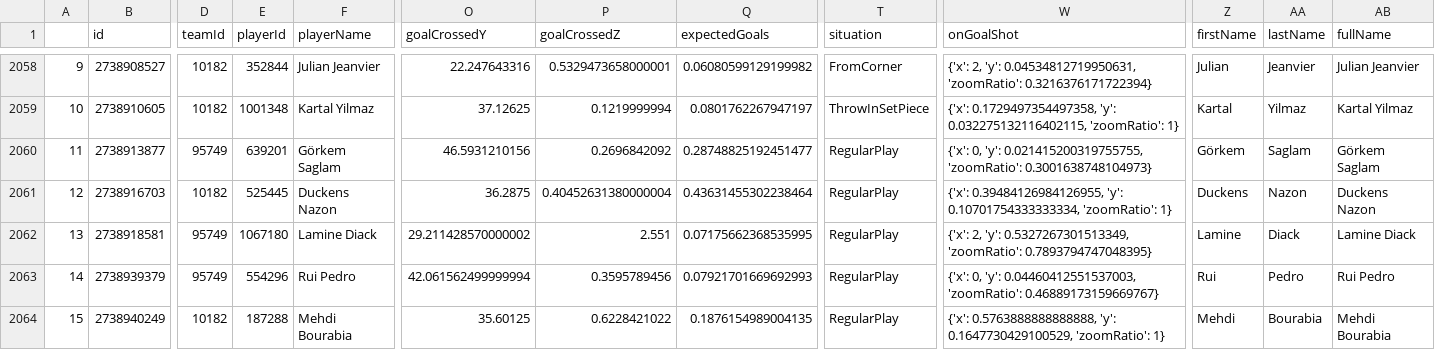
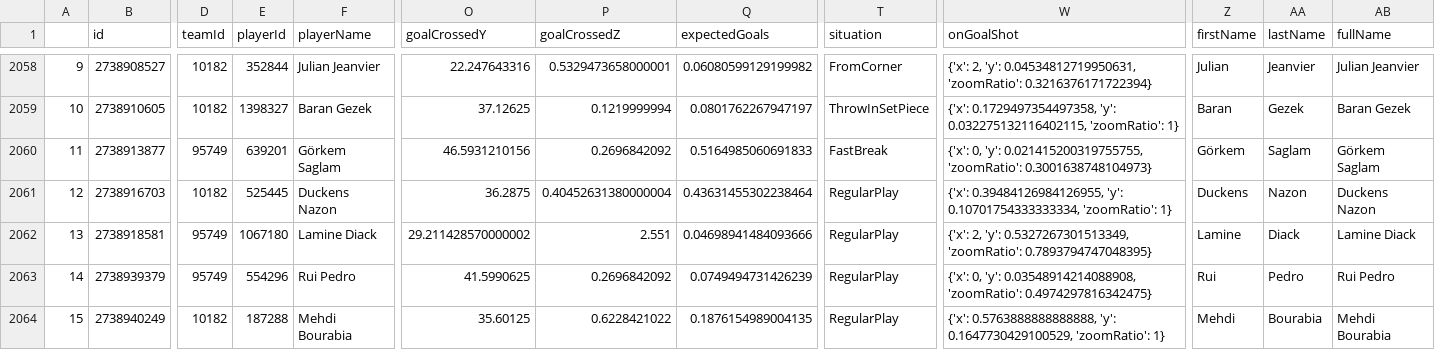
Before and after one commit to kovacs5/fotmob_csv, a CSV file: stsl_final.csv, drawn as a sheet; only a part is shown, gaps mark what is left out; the diff covers the shown part only; the diff names each change by its address in the sheet, - before the commit and + after, or states it on an @@ line.

```diff
--- a/stsl_final.csv
+++ b/stsl_final.csv
-E2059 (playerId): 1001348
+E2059 (playerId): 1398327
-F2059 (playerName): Kartal Yilmaz
+F2059 (playerName): Baran Gezek
-Z2059 (firstName): Kartal
+Z2059 (firstName): Baran
-AA2059 (lastName): Yilmaz
+AA2059 (lastName): Gezek
-AB2059 (fullName): Kartal Yilmaz
+AB2059 (fullName): Baran Gezek
-Q2060 (expectedGoals): 0.28748825192451477
+Q2060 (expectedGoals): 0.5164985060691833
-T2060 (situation): RegularPlay
+T2060 (situation): FastBreak
-Q2062 (expectedGoals): 0.07175662368535995
+Q2062 (expectedGoals): 0.04698941484093666
-O2063 (goalCrossedY): 42.061562499999994
+O2063 (goalCrossedY): 41.5990625
-P2063 (goalCrossedZ): 0.3595789456
+P2063 (goalCrossedZ): 0.2696842092
-Q2063 (expectedGoals): 0.07921701669692993
+Q2063 (expectedGoals): 0.0749494731426239
-W2063 (onGoalShot): …0, 'y': 0.04460412551537003, 'zoomRatio': 0.46889173159669767}
+W2063 (onGoalShot): …0, 'y': 0.03548914214088908, 'zoomRatio': 0.4974297816342475}
```
Also changed, not shown: 56 edited cells elsewhere in this file.
